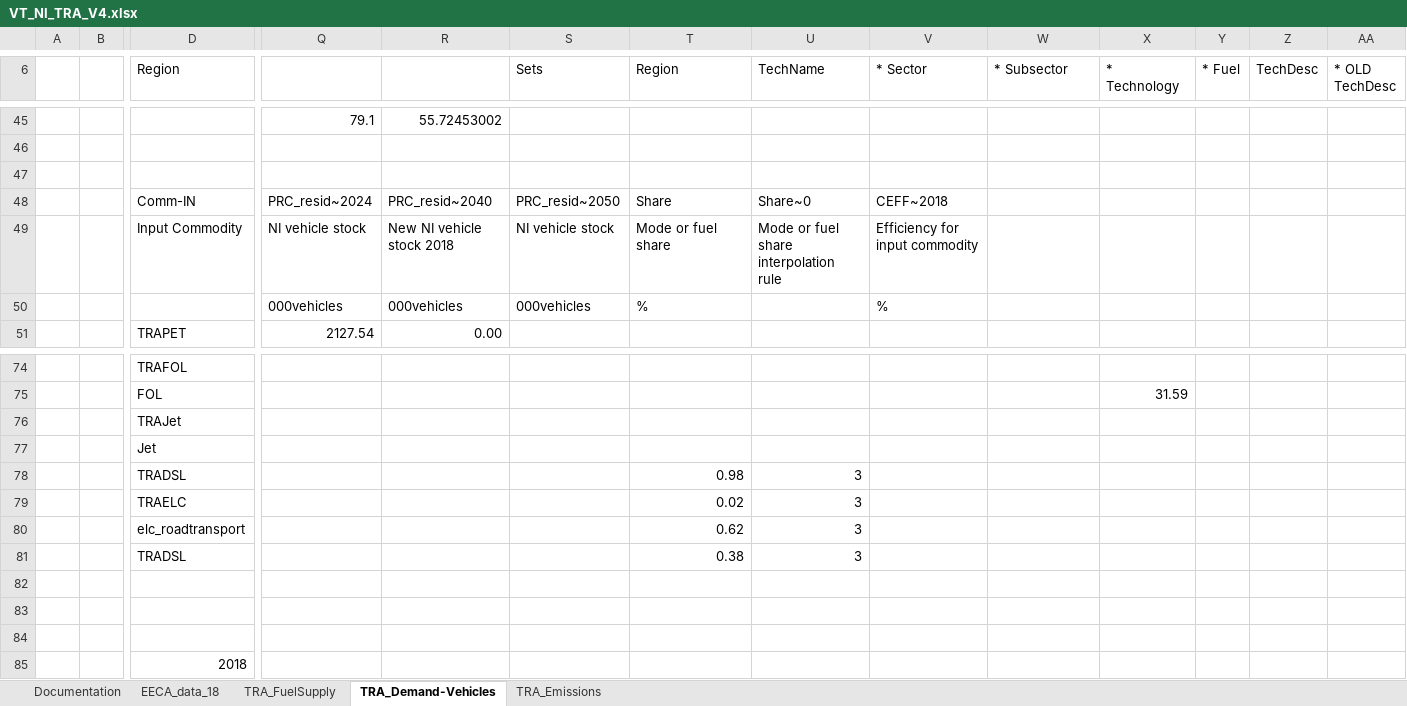
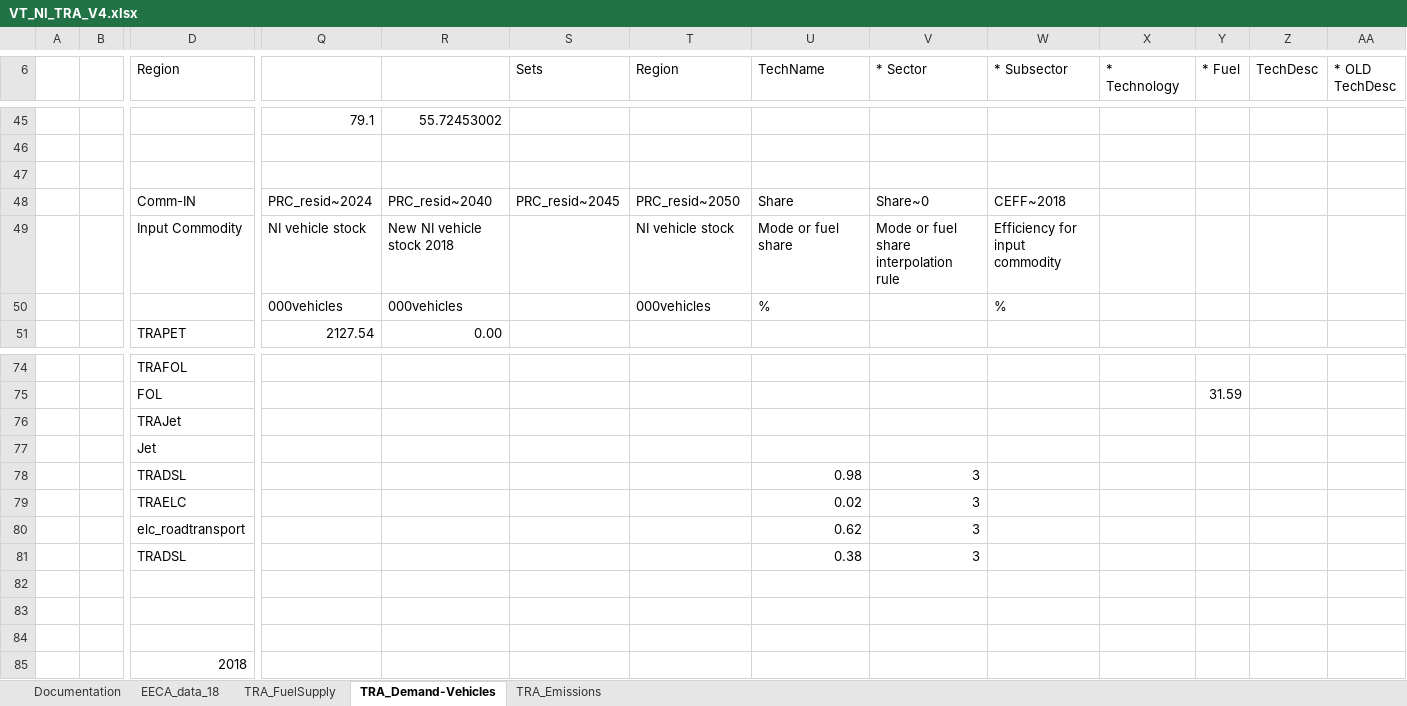
Before and after one commit to akanudia/VerveStacks_NZL_EECA, an Excel workbook: VT_NI_TRA_V4.xlsx, sheet TRA_Demand-Vehicles, drawn as a sheet; only a part is shown, gaps mark what is left out; values as stored, in another font and other column widths than the file's, no cell formats; removed rows and columns are numbered as before the commit, all else as after; rows hold the shown columns only; the diff covers the shown part only; the diff names each change by its address in the sheet, - before the commit and + after, or states it on an @@ line.

```diff
--- a/VT_NI_TRA_V4.xlsx (sheet TRA_Demand-Vehicles)
+++ b/VT_NI_TRA_V4.xlsx (sheet TRA_Demand-Vehicles)
-S48 (Sets): PRC_resid~2050
+S48 (Sets): PRC_resid~2045
-T48 (Region): Share
+T48 (Region): PRC_resid~2050
-U48 (TechName): Share~0
+U48 (TechName): Share
-V48 (* Sector): CEFF~2018
+V48 (* Sector): Share~0
-W48 (* Subsector): (empty)
+W48 (* Subsector): CEFF~2018
-S49 (Sets): NI vehicle stock
+S49 (Sets): (empty)
-T49 (Region): Mode or fuel share
+T49 (Region): NI vehicle stock
-U49 (TechName): Mode or fuel share interpolation rule
+U49 (TechName): Mode or fuel share
-V49 (* Sector): Efficiency for input commodity
+V49 (* Sector): Mode or fuel share interpolation rule
-W49 (* Subsector): (empty)
+W49 (* Subsector): Efficiency for input commodity
-S50 (Sets): 000vehicles
+S50 (Sets): (empty)
-T50 (Region): %
+T50 (Region): 000vehicles
-U50 (TechName): (empty)
+U50 (TechName): %
-V50 (* Sector): %
+V50 (* Sector): (empty)
-W50 (* Subsector): (empty)
+W50 (* Subsector): %
-X75 (* Technology): 31.59
+X75 (* Technology): (empty)
-Y75 (* Fuel): (empty)
+Y75 (* Fuel): 31.59
-T78 (Region): 0.98
+T78 (Region): (empty)
-U78 (TechName): 3
+U78 (TechName): 0.98
-V78 (* Sector): (empty)
+V78 (* Sector): 3
-row 79:  |  | TRAELC |  |  |  | 0.02 | 3
+row 79:  |  | TRAELC |  |  |  |  | 0.02 | 3
-T80 (Region): 0.62
+T80 (Region): (empty)
-U80 (TechName): 3
+U80 (TechName): 0.62
-V80 (* Sector): (empty)
+V80 (* Sector): 3
-row 81:  |  | TRADSL |  |  |  | 0.38 | 3
+row 81:  |  | TRADSL |  |  |  |  | 0.38 | 3
```
Also changed, not shown: 2 added rows, 2 removed rows and 42 edited cells elsewhere in this sheet, cell formats, VT_SI_TRA_V4.xlsx.
